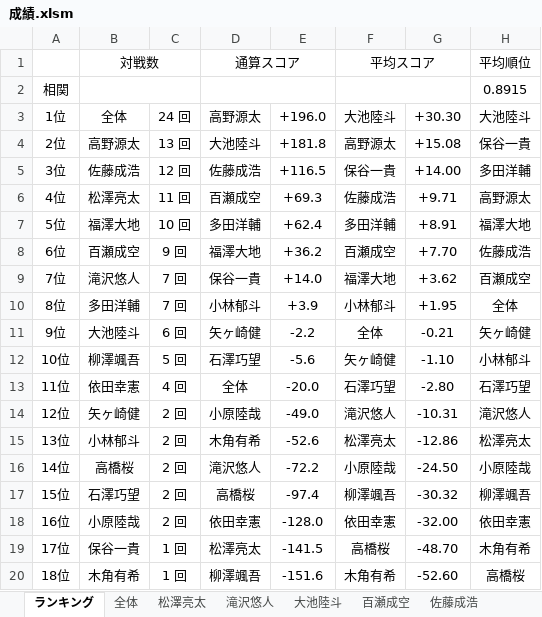
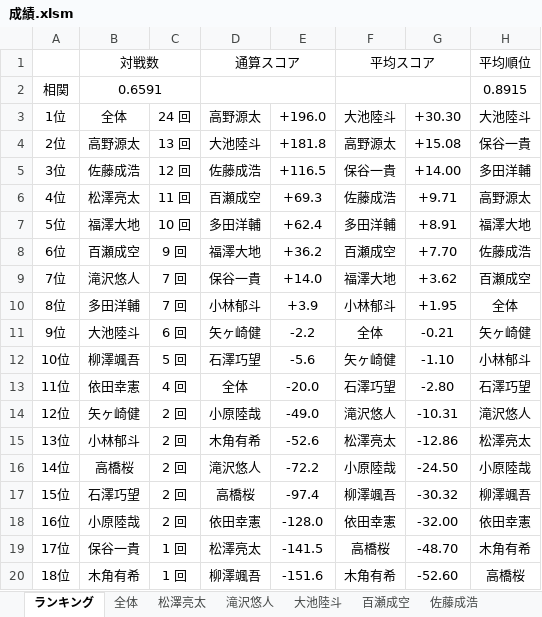
Before and after one commit to daicho/mahjong-club, an Excel workbook: 成績管理システム/成績.xlsm, sheet ランキング, drawn as a sheet; only a part is shown; values as stored, in another font and other column widths than the file's, no borders; charts and pictures not drawn; the diff names each change by its address in the sheet, - before the commit and + after, or states it on an @@ line.

```diff
--- a/成績管理システム/成績.xlsm (sheet ランキング)
+++ b/成績管理システム/成績.xlsm (sheet ランキング)
-B2: (empty)
+B2: 0.6591
```
Also changed, not shown: charts or pictures, 1 other file.
